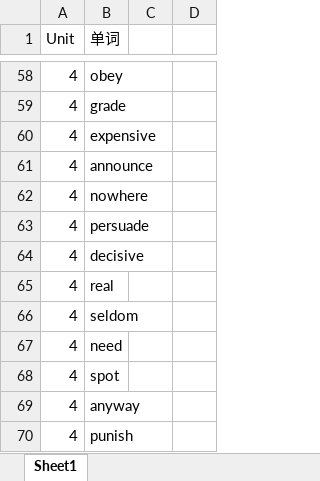
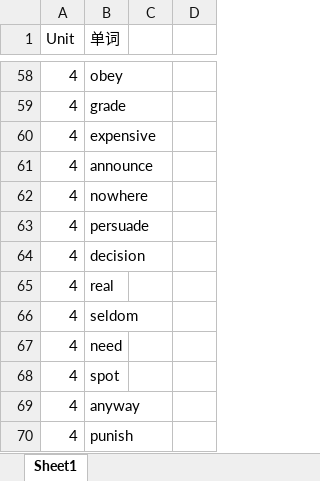
Before and after one commit to lyflyflxf/words_review, an Excel workbook: high school.xlsx, sheet Sheet1, drawn as a sheet; only a part is shown, gaps mark what is left out; values as stored, in another font and other column widths than the file's, no borders; the diff covers the shown part only; the diff names each change by its address in the sheet, - before the commit and + after, or states it on an @@ line.

```diff
--- a/high school.xlsx (sheet Sheet1)
+++ b/high school.xlsx (sheet Sheet1)
-B64 (单词): decisive
+B64 (单词): decision
```
Also changed, not shown: 471 added rows elsewhere in this sheet, t.xlsx, 3 other files.
